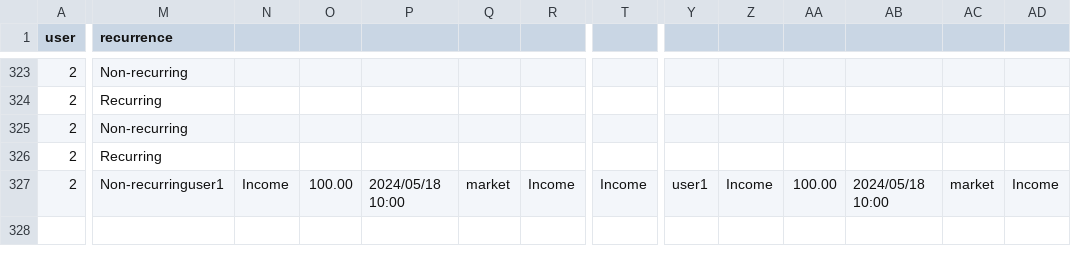
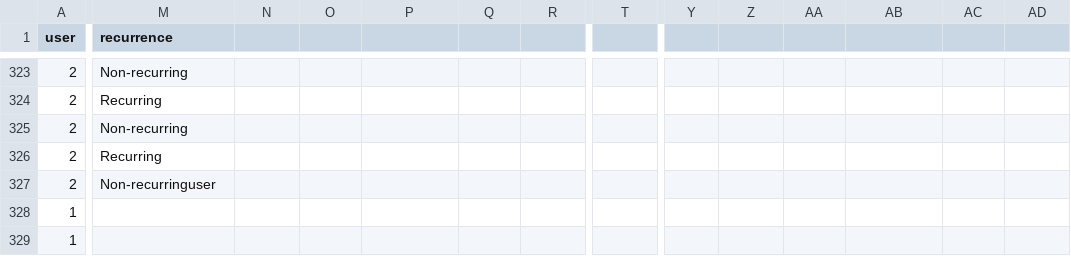
Before and after one commit to HuYang1145/SmartFinance, a CSV file: transactions.csv, drawn as a sheet; only a part is shown, gaps mark what is left out; rows hold the shown columns only; the diff covers the shown part only; the diff names each change by its address in the sheet, - before the commit and + after, or states it on an @@ line.

Commit message:
fix csv

```diff
--- a/transactions.csv
+++ b/transactions.csv
-M327 (recurrence): Non-recurringuser1
+M327 (recurrence): Non-recurringuser
-N327: Income
+N327: (empty)
-O327: 100.00
+O327: (empty)
-P327: 2024/05/18 10:00
+P327: (empty)
-Q327: market
+Q327: (empty)
-R327: Income
+R327: (empty)
-T327: Income
+T327: (empty)
-Y327: user1
+Y327: (empty)
-Z327: Income
+Z327: (empty)
-AA327: 100.00
+AA327: (empty)
-AB327: 2024/05/18 10:00
+AB327: (empty)
-AC327: market
+AC327: (empty)
-AD327: Income
+AD327: (empty)
+row 328: 1
+row 329: 1
```
Also changed, not shown: 1 edited cell elsewhere in this file.
